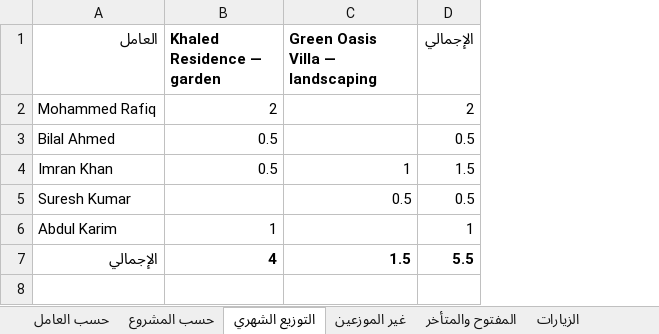
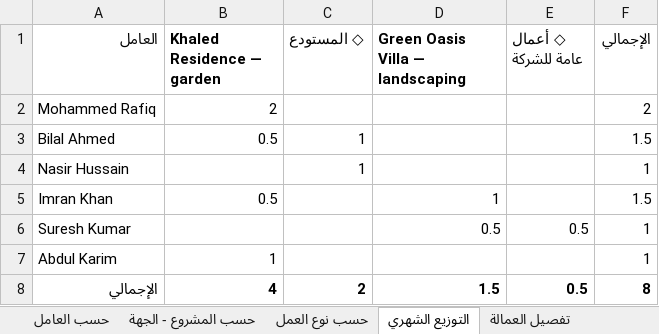
Before and after one commit to ishin12/Check-list, an Excel workbook: docs/uat/samples/reports-all-sample-ar.xlsx, sheet التوزيع الشهري, drawn as a sheet; values as stored, in another font and other column widths than the file's, no borders; addresses are those after the commit; the diff names each change by its address in the sheet, - before the commit and + after, or states it on an @@ line.

```diff
--- a/docs/uat/samples/reports-all-sample-ar.xlsx (sheet التوزيع الشهري)
+++ b/docs/uat/samples/reports-all-sample-ar.xlsx (sheet التوزيع الشهري)
-sheet tab: حسب المشروع
+sheet tab: حسب المشروع - الجهة
+sheet tab: حسب نوع العمل
+sheet tab: تفصيل العمالة
+column C (◇ المستودع), row 3: 1; row 8: 2
+column E (◇ أعمال عامة للشركة), rows 6-8: 0.5 |  | 0.5
-F3 (الإجمالي): 0.5
+F3 (الإجمالي): 1.5
+row 4: Nasir Hussain |  | 1 |  |  | 1
-F6 (الإجمالي): 0.5
+F6 (الإجمالي): 1
-F8 (الإجمالي): 5.5
+F8 (الإجمالي): 8
```
Also changed, not shown: sheet غير الموزعين, sheet حسب العامل, sheet حسب المشروع - الجهة, sheet الزيارات, 4 other files.
